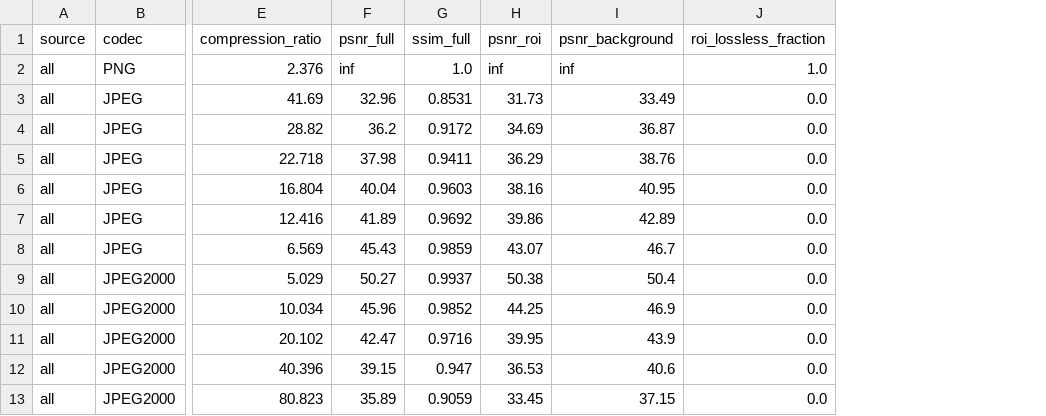
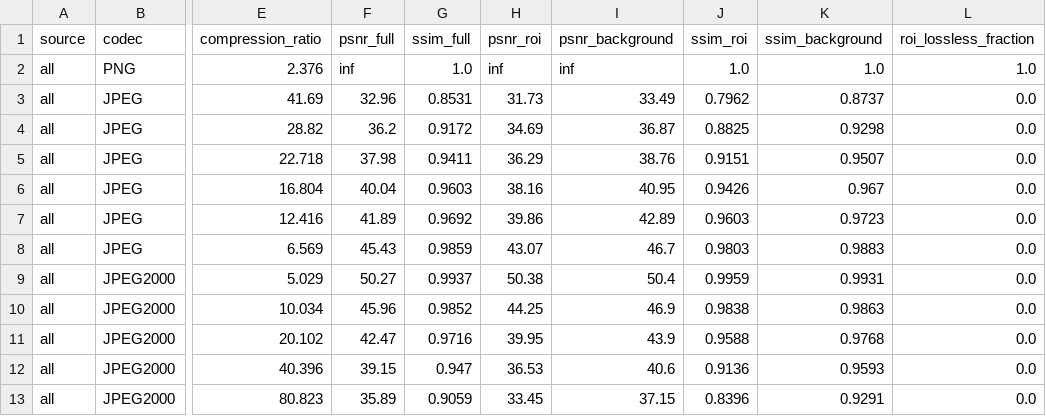
Before and after one commit to lavan-chinna19/Medical-Image-Compression1, a CSV file: results/baseline_summary.csv, drawn as a sheet; only a part is shown, gaps mark what is left out; the diff names each change by its address in the sheet, - before the commit and + after, or states it on an @@ line.

Commit message:
Implement custom DCT, tuned DWT, lossless ROI (MED), and mask codecs with complete evaluations

```diff
--- a/results/baseline_summary.csv
+++ b/results/baseline_summary.csv
+column J (ssim_roi), rows 2-13: 1.0 | 0.7962 | 0.8825 | 0.9151 | 0.9426 | 0.9603 | 0.9803 | 0.9959 | 0.9838 | 0.9588 | 0.9136 | 0.8396
+column K (ssim_background), rows 2-13: 1.0 | 0.8737 | 0.9298 | 0.9507 | 0.967 | 0.9723 | 0.9883 | 0.9931 | 0.9863 | 0.9768 | 0.9593 | 0.9291
```
Also changed, not shown: 34 other files.
